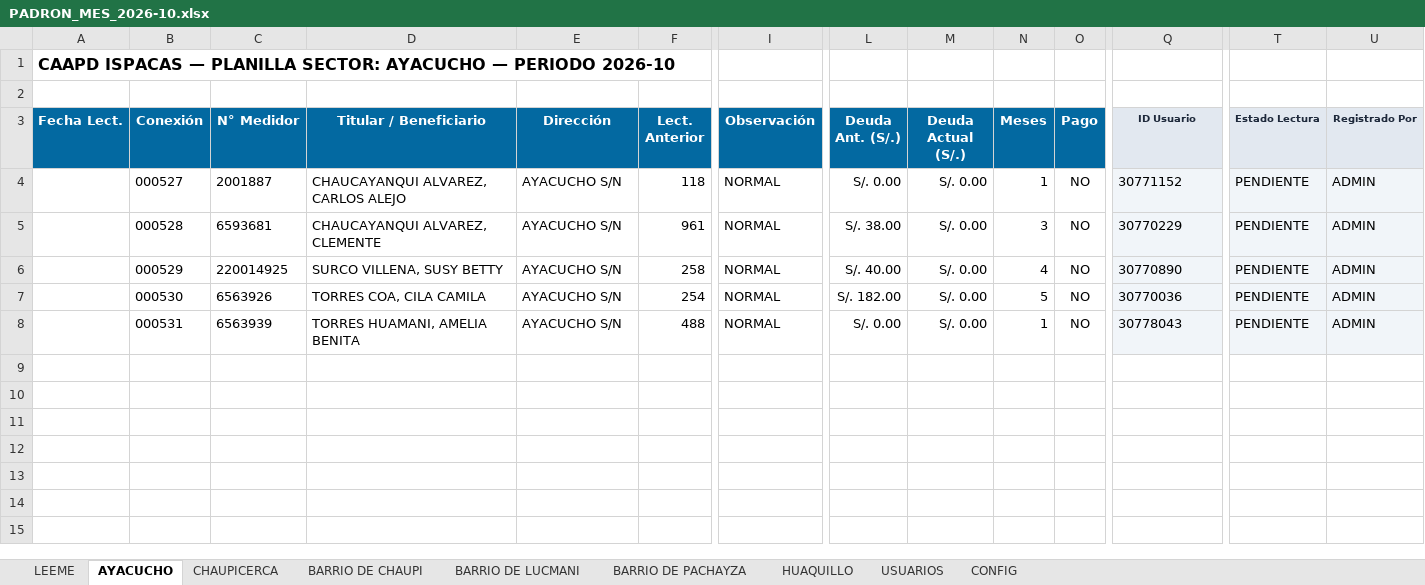
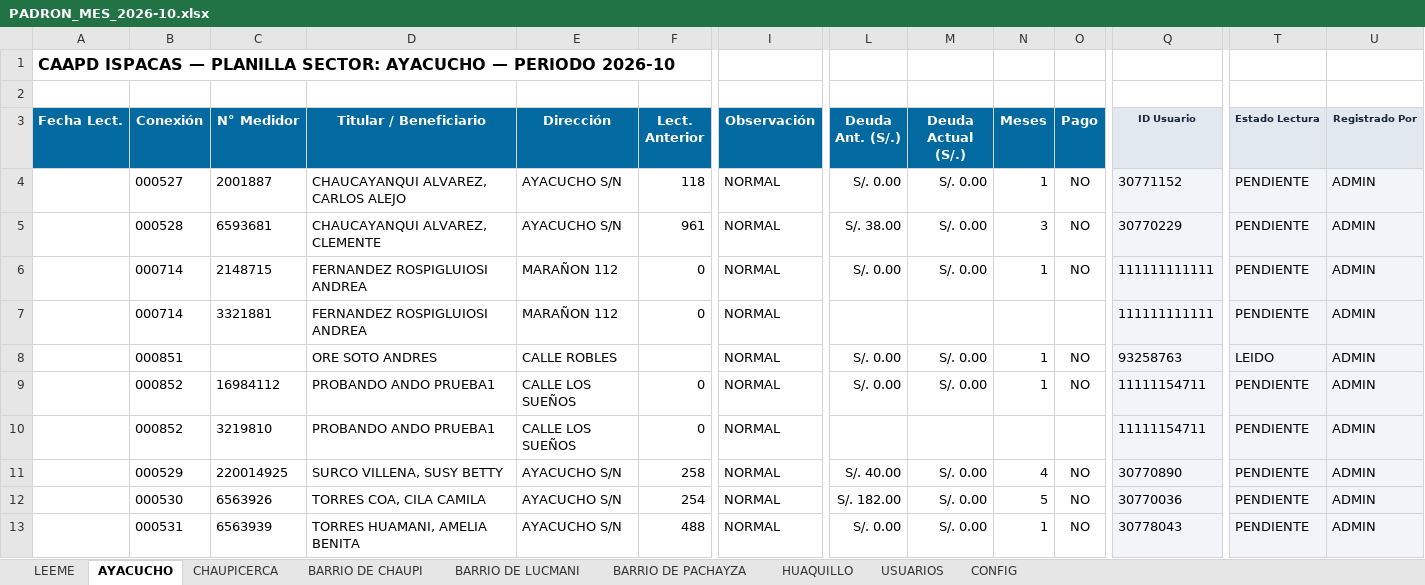
Before and after one commit to BryanLarico/caapd-facturacion, an Excel workbook: Documents/caapd-facturacion/escritorio/Base de datos/PADRON_MES_2026-10.xlsx, sheet AYACUCHO, drawn as a sheet; only a part is shown, gaps mark what is left out; values as stored, in another font and other column widths than the file's, no borders; rows hold the shown columns only; the diff names each change by its address in the sheet, - before the commit and + after, or states it on an @@ line.

```diff
--- a/Documents/caapd-facturacion/escritorio/Base de datos/PADRON_MES_2026-10.xlsx (sheet AYACUCHO)
+++ b/Documents/caapd-facturacion/escritorio/Base de datos/PADRON_MES_2026-10.xlsx (sheet AYACUCHO)
+row 6:  | 000714 | 2148715 | FERNANDEZ ROSPIGLUIOSI ANDREA | MARAÑON 112 | 0 | NORMAL | S/. 0.00 | S/. 0.00 | 1 | NO | 111111111111 | PENDIENTE | ADMIN
+row 7:  | 000714 | 3321881 | FERNANDEZ ROSPIGLUIOSI ANDREA | MARAÑON 112 | 0 | NORMAL |  |  |  |  | 111111111111 | PENDIENTE | ADMIN
+row 8:  | 000851 |  | ORE SOTO ANDRES | CALLE ROBLES |  | NORMAL | S/. 0.00 | S/. 0.00 | 1 | NO | 93258763 | LEIDO | ADMIN
+row 9:  | 000852 | 16984112 | PROBANDO ANDO PRUEBA1 | CALLE LOS SUEÑOS | 0 | NORMAL | S/. 0.00 | S/. 0.00 | 1 | NO | 11111154711 | PENDIENTE | ADMIN
+row 10:  | 000852 | 3219810 | PROBANDO ANDO PRUEBA1 | CALLE LOS SUEÑOS | 0 | NORMAL |  |  |  |  | 11111154711 | PENDIENTE | ADMIN
```
Also changed, not shown: sheet USUARIOS, sheet LEEME, sheet CHAUPICERCA, sheet CONFIG, 6 other files.
